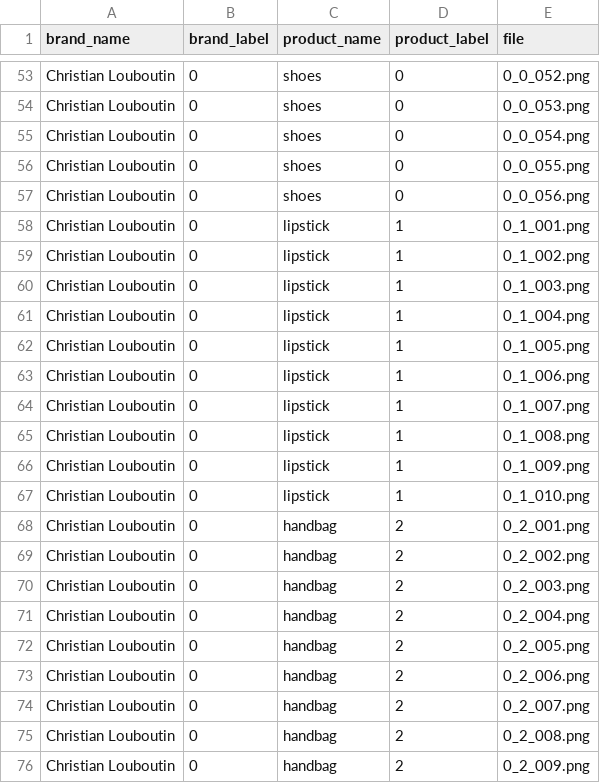
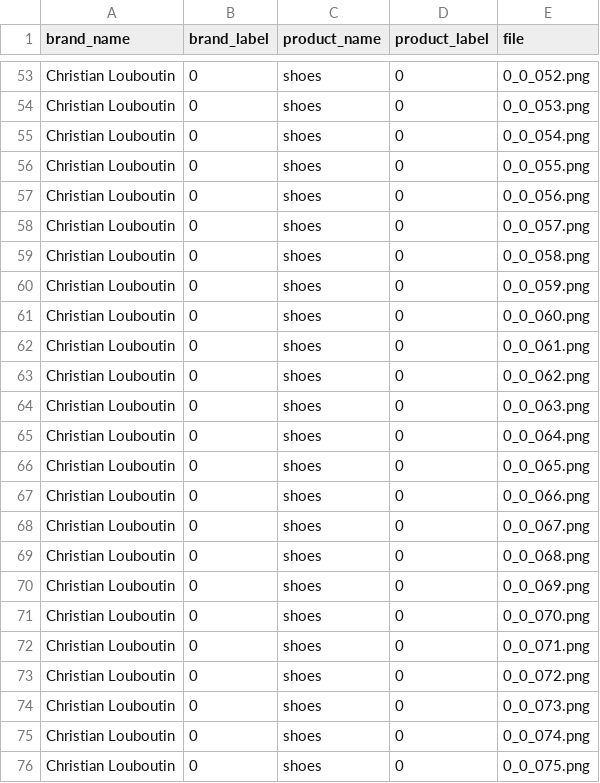
Before and after one commit to OlgaBelitskaya/deep_learning_projects, a CSV file: DL_PP4/data/style.csv, drawn as a sheet; only a part is shown, gaps mark what is left out; the shorter side is filled out with more unchanged rows; the diff covers the shown part only; the diff names each change by its address in the sheet, - before the commit and + after, or states it on an @@ line.

```diff
--- a/DL_PP4/data/style.csv
+++ b/DL_PP4/data/style.csv
+row 58: Christian Louboutin | 0 | shoes | 0 | 0_0_057.png
+row 59: Christian Louboutin | 0 | shoes | 0 | 0_0_058.png
+row 60: Christian Louboutin | 0 | shoes | 0 | 0_0_059.png
+row 61: Christian Louboutin | 0 | shoes | 0 | 0_0_060.png
+row 62: Christian Louboutin | 0 | shoes | 0 | 0_0_061.png
+row 63: Christian Louboutin | 0 | shoes | 0 | 0_0_062.png
+row 64: Christian Louboutin | 0 | shoes | 0 | 0_0_063.png
+row 65: Christian Louboutin | 0 | shoes | 0 | 0_0_064.png
+row 66: Christian Louboutin | 0 | shoes | 0 | 0_0_065.png
+row 67: Christian Louboutin | 0 | shoes | 0 | 0_0_066.png
+row 68: Christian Louboutin | 0 | shoes | 0 | 0_0_067.png
+row 69: Christian Louboutin | 0 | shoes | 0 | 0_0_068.png
+row 70: Christian Louboutin | 0 | shoes | 0 | 0_0_069.png
+row 71: Christian Louboutin | 0 | shoes | 0 | 0_0_070.png
+row 72: Christian Louboutin | 0 | shoes | 0 | 0_0_071.png
+row 73: Christian Louboutin | 0 | shoes | 0 | 0_0_072.png
+row 74: Christian Louboutin | 0 | shoes | 0 | 0_0_073.png
+row 75: Christian Louboutin | 0 | shoes | 0 | 0_0_074.png
+row 76: Christian Louboutin | 0 | shoes | 0 | 0_0_075.png
```
Also changed, not shown: 11 added rows elsewhere in this file, 30 other files.
